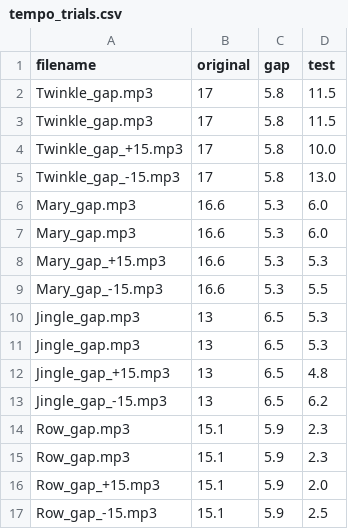
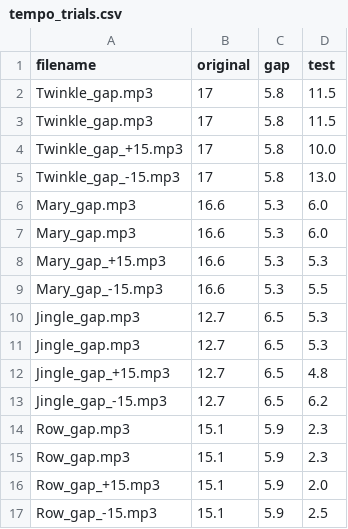
Before and after one commit to tempolab0v0/MI_TEMPO_Link, a CSV file: tempo_trials.csv, drawn as a sheet.

Commit message:
Update tempo_trials.csv

```diff
--- a/tempo_trials.csv
+++ b/tempo_trials.csv
@@ -9,6 +9,6 @@ Mary_gap_+15.mp3,16.6,5.3,5.3
 Mary_gap_-15.mp3,16.6,5.3,5.5
-Jingle_gap.mp3,13,6.5,5.3
-Jingle_gap.mp3,13,6.5,5.3
-Jingle_gap_+15.mp3,13,6.5,4.8
-Jingle_gap_-15.mp3,13,6.5,6.2
+Jingle_gap.mp3,12.7,6.5,5.3
+Jingle_gap.mp3,12.7,6.5,5.3
+Jingle_gap_+15.mp3,12.7,6.5,4.8
+Jingle_gap_-15.mp3,12.7,6.5,6.2
 Row_gap.mp3,15.1,5.9,2.3
```
